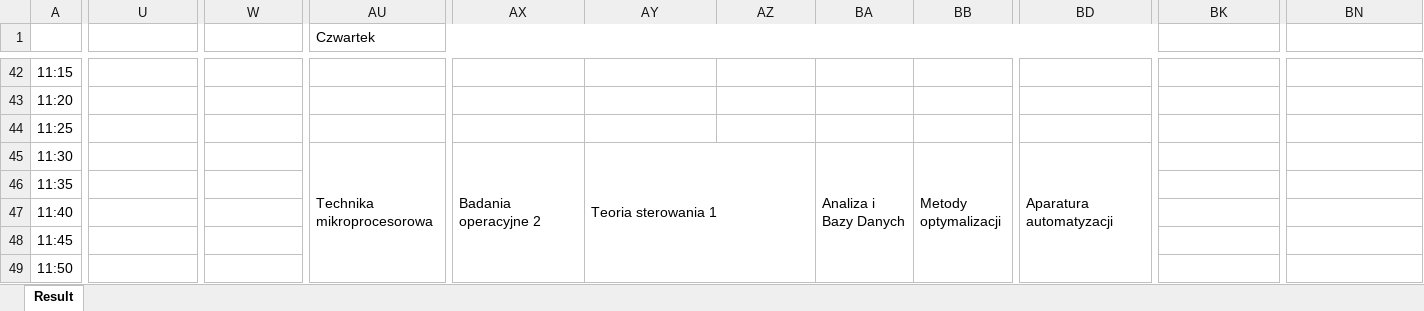
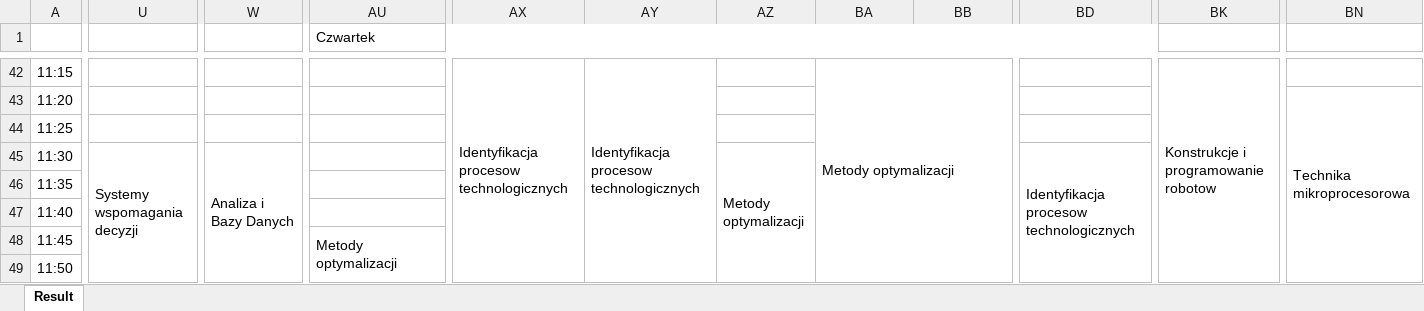
Before and after one commit to dominik-air/timetable-scheduler, an Excel workbook: Result Schedule.xlsx, sheet Result, drawn as a sheet; only a part is shown, gaps mark what is left out; values as stored, in another font and other column widths than the file's, no cell formats; the diff covers the shown part only; the diff names each change by its address in the sheet, - before the commit and + after, or states it on an @@ line.

```diff
--- a/Result Schedule.xlsx (sheet Result)
+++ b/Result Schedule.xlsx (sheet Result)
-AX42: (empty)
+AX42: Identyfikacja procesow technologicznych
+AX42:AX59 merged
-AY42: (empty)
+AY42: Identyfikacja procesow technologicznych
+AY42:AY59 merged
-BA42: (empty)
+BA42: Metody optymalizacji
+BA42:BB49 merged
-BK42: (empty)
+BK42: Konstrukcje i programowanie robotow
+BK42:BK59 merged
-BN43: (empty)
+BN43: Technika mikroprocesorowa
+BN43:BN60 merged
-U45: (empty)
+U45: Systemy wspomagania decyzji
+U45:U62 merged
-W45: (empty)
+W45: Analiza i Bazy Danych
+W45:W62 merged
-AU45 (Czwartek): Technika mikroprocesorowa
+AU45 (Czwartek): (empty)
-AU45:AU62 merged
-AX45: Badania operacyjne 2
+AX45: (empty)
-AX45:AX62 merged
-AY45: Teoria sterowania 1
+AY45: (empty)
-AY45:AZ62 merged
-AZ45: (empty)
+AZ45: Metody optymalizacji
+AZ45:AZ62 merged
-BA45: Analiza i Bazy Danych
+BA45: (empty)
-BA45:BA62 merged
-BB45: Metody optymalizacji
+BB45: (empty)
-BB45:BB62 merged
-BD45: Aparatura automatyzacji
+BD45: Identyfikacja procesow technologicznych
-BD45:BD71 merged
+BD45:BD62 merged
-AU48 (Czwartek): (empty)
+AU48 (Czwartek): Metody optymalizacji
+AU48:AU65 merged
```
Also changed, not shown: 170 edited cells and merged cells elsewhere in this sheet, cell formats, 2 other files.
